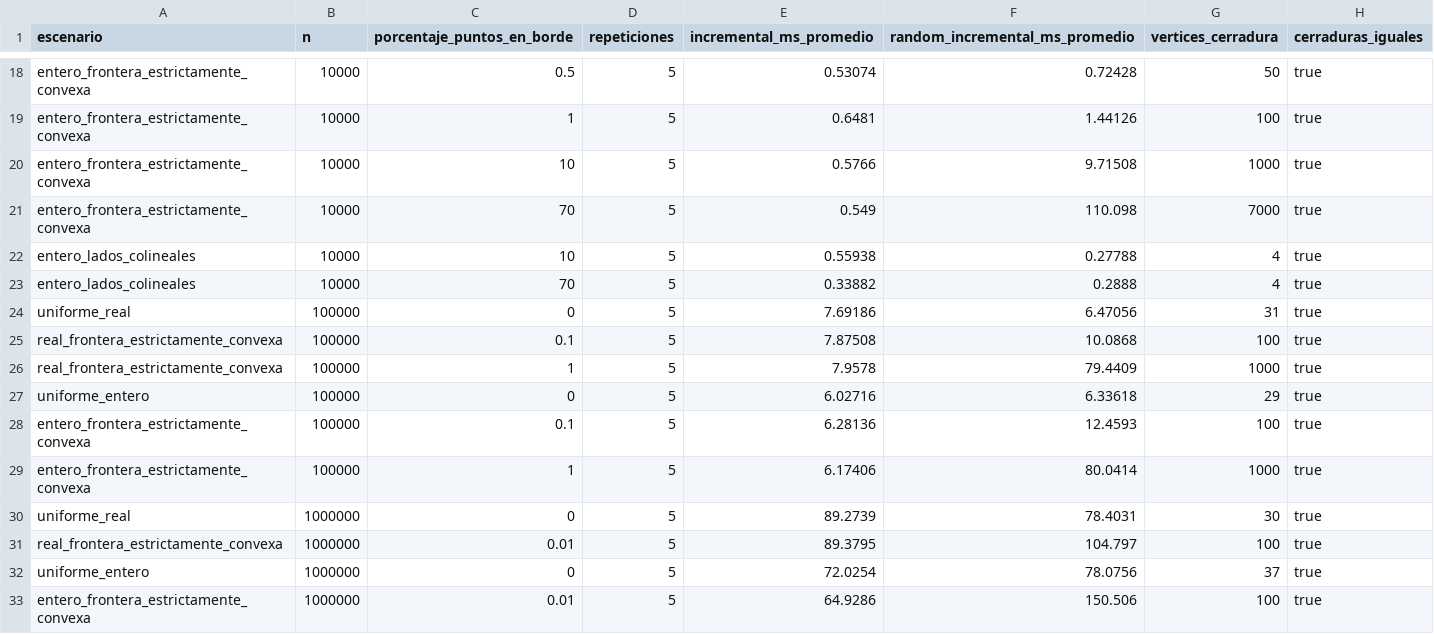
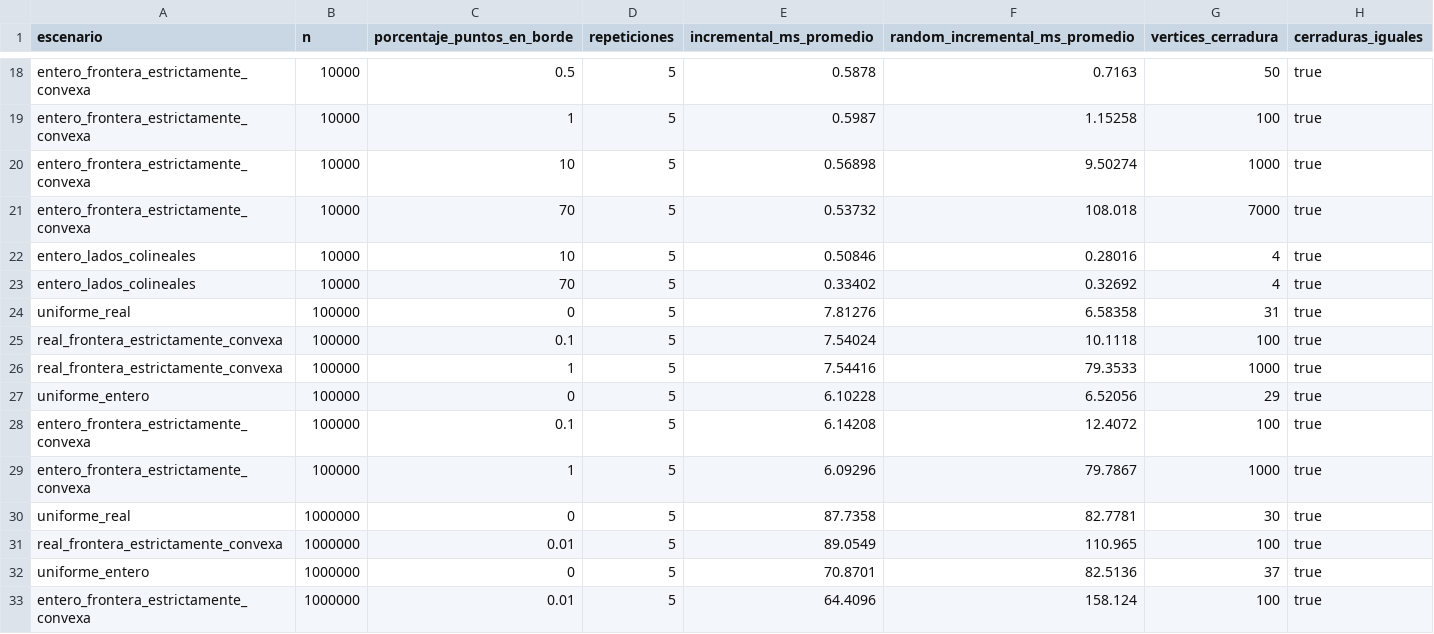
Before and after one commit to Nicolas-Inostroza/geometria_computacional, a CSV file: Tarea_2/experimentos/resultados_experimento.csv, drawn as a sheet; only a part is shown, gaps mark what is left out; the diff covers the shown part only; the diff names each change by its address in the sheet, - before the commit and + after, or states it on an @@ line.

```diff
--- a/Tarea_2/experimentos/resultados_experimento.csv
+++ b/Tarea_2/experimentos/resultados_experimento.csv
-E18 (incremental_ms_promedio): 0.53074
+E18 (incremental_ms_promedio): 0.5878
-F18 (random_incremental_ms_promedio): 0.72428
+F18 (random_incremental_ms_promedio): 0.7163
-E19 (incremental_ms_promedio): 0.6481
+E19 (incremental_ms_promedio): 0.5987
-F19 (random_incremental_ms_promedio): 1.44126
+F19 (random_incremental_ms_promedio): 1.15258
-E20 (incremental_ms_promedio): 0.5766
+E20 (incremental_ms_promedio): 0.56898
-F20 (random_incremental_ms_promedio): 9.71508
+F20 (random_incremental_ms_promedio): 9.50274
-E21 (incremental_ms_promedio): 0.549
+E21 (incremental_ms_promedio): 0.53732
-F21 (random_incremental_ms_promedio): 110.098
+F21 (random_incremental_ms_promedio): 108.018
-E22 (incremental_ms_promedio): 0.55938
+E22 (incremental_ms_promedio): 0.50846
-F22 (random_incremental_ms_promedio): 0.27788
+F22 (random_incremental_ms_promedio): 0.28016
-E23 (incremental_ms_promedio): 0.33882
+E23 (incremental_ms_promedio): 0.33402
-F23 (random_incremental_ms_promedio): 0.2888
+F23 (random_incremental_ms_promedio): 0.32692
-E24 (incremental_ms_promedio): 7.69186
+E24 (incremental_ms_promedio): 7.81276
-F24 (random_incremental_ms_promedio): 6.47056
+F24 (random_incremental_ms_promedio): 6.58358
-E25 (incremental_ms_promedio): 7.87508
+E25 (incremental_ms_promedio): 7.54024
-F25 (random_incremental_ms_promedio): 10.0868
+F25 (random_incremental_ms_promedio): 10.1118
-E26 (incremental_ms_promedio): 7.9578
+E26 (incremental_ms_promedio): 7.54416
-F26 (random_incremental_ms_promedio): 79.4409
+F26 (random_incremental_ms_promedio): 79.3533
-E27 (incremental_ms_promedio): 6.02716
+E27 (incremental_ms_promedio): 6.10228
-F27 (random_incremental_ms_promedio): 6.33618
+F27 (random_incremental_ms_promedio): 6.52056
-E28 (incremental_ms_promedio): 6.28136
+E28 (incremental_ms_promedio): 6.14208
-F28 (random_incremental_ms_promedio): 12.4593
+F28 (random_incremental_ms_promedio): 12.4072
-E29 (incremental_ms_promedio): 6.17406
+E29 (incremental_ms_promedio): 6.09296
-F29 (random_incremental_ms_promedio): 80.0414
+F29 (random_incremental_ms_promedio): 79.7867
-E30 (incremental_ms_promedio): 89.2739
+E30 (incremental_ms_promedio): 87.7358
-F30 (random_incremental_ms_promedio): 78.4031
+F30 (random_incremental_ms_promedio): 82.7781
-E31 (incremental_ms_promedio): 89.3795
+E31 (incremental_ms_promedio): 89.0549
-F31 (random_incremental_ms_promedio): 104.797
+F31 (random_incremental_ms_promedio): 110.965
-E32 (incremental_ms_promedio): 72.0254
+E32 (incremental_ms_promedio): 70.8701
-F32 (random_incremental_ms_promedio): 78.0756
+F32 (random_incremental_ms_promedio): 82.5136
-E33 (incremental_ms_promedio): 64.9286
+E33 (incremental_ms_promedio): 64.4096
-F33 (random_incremental_ms_promedio): 150.506
+F33 (random_incremental_ms_promedio): 158.124
```
Also changed, not shown: 4 added rows and 32 edited cells elsewhere in this file, 6 other files.
